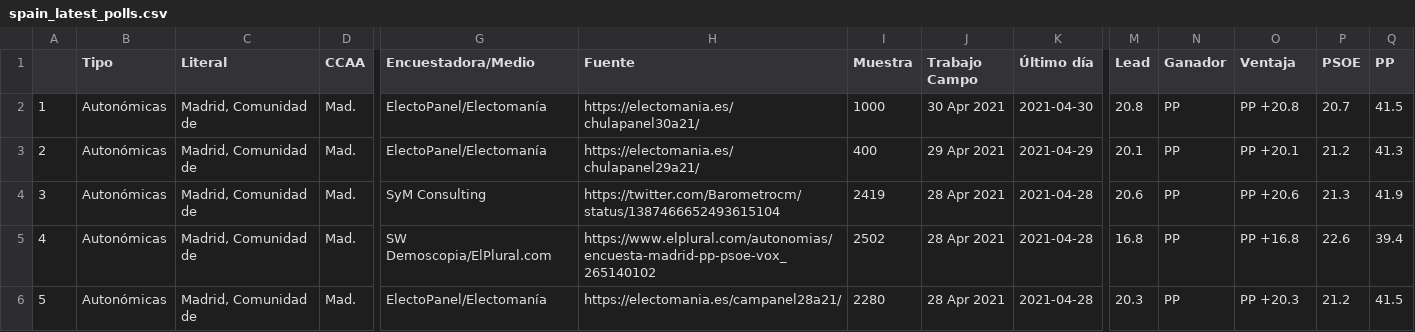
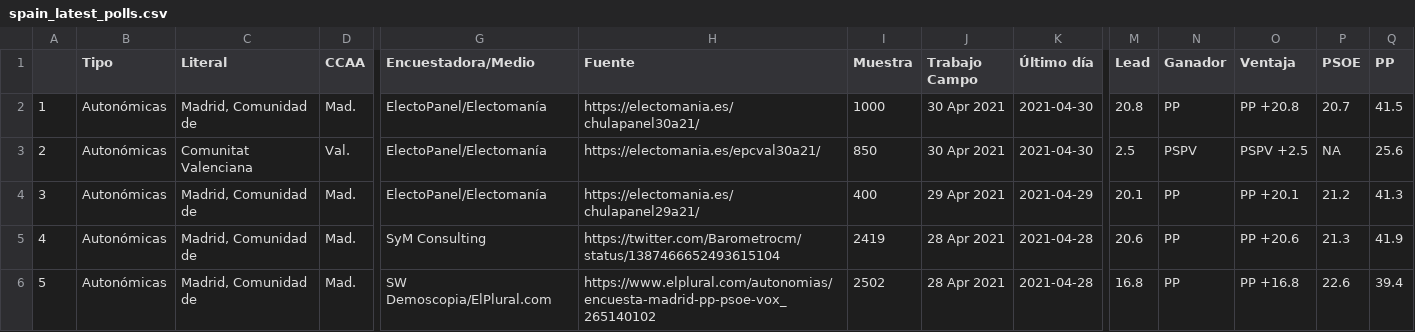
Before and after one commit to endikasatu/encuestas_esp, a CSV file: data/spain_latest_polls.csv, drawn as a sheet; only a part is shown, gaps mark what is left out; the shorter side is filled out with more unchanged rows; addresses are those after the commit; rows hold the shown columns only; the diff names each change by its address in the sheet, - before the commit and + after, or states it on an @@ line.

Commit message:
Act. 22:00:02  30/04/21

```diff
--- a/data/spain_latest_polls.csv
+++ b/data/spain_latest_polls.csv
+row 3: 2 | Autonómicas | Comunitat Valenciana | Val. | ElectoPanel/Electomanía | https://electomania.es/epcval30a21/ | 850 | 30 Apr 2021 | 2021-04-30 | 2.5 | PSPV | PSPV +2.5 | NA | 25.6
@@ column A renumbered from row 4 down @@
```
